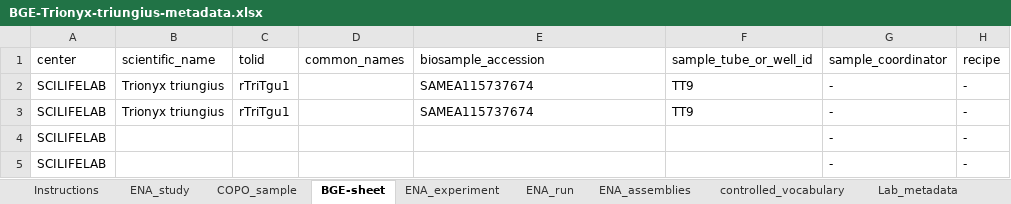
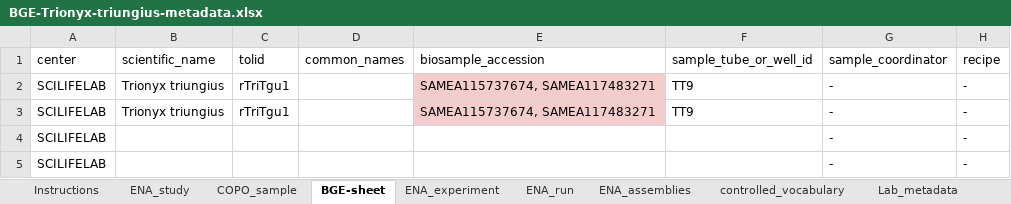
Before and after one commit to NBISweden/data-submission-documentation, an Excel workbook: ENA/BGE-Trionyx-triungius/data/BGE-Trionyx-triungius-metadata.xlsx, sheet BGE-sheet, drawn as a sheet; only a part is shown; values as stored, in another font and other column widths than the file's, no borders; charts and pictures not drawn; the diff covers the shown part only; the diff names each change by its address in the sheet, - before the commit and + after, or states it on an @@ line.

```diff
--- a/ENA/BGE-Trionyx-triungius/data/BGE-Trionyx-triungius-metadata.xlsx (sheet BGE-sheet)
+++ b/ENA/BGE-Trionyx-triungius/data/BGE-Trionyx-triungius-metadata.xlsx (sheet BGE-sheet)
-E2:E3 (biosample_accession): SAMEA115737674
+E2:E3 (biosample_accession): SAMEA115737674, SAMEA117483271
-E2:E3 fill: none
+E2:E3 fill: #F4CCCC
```
Also changed, not shown: 7 edited cells and cell formats elsewhere in this sheet, 1 other file.
